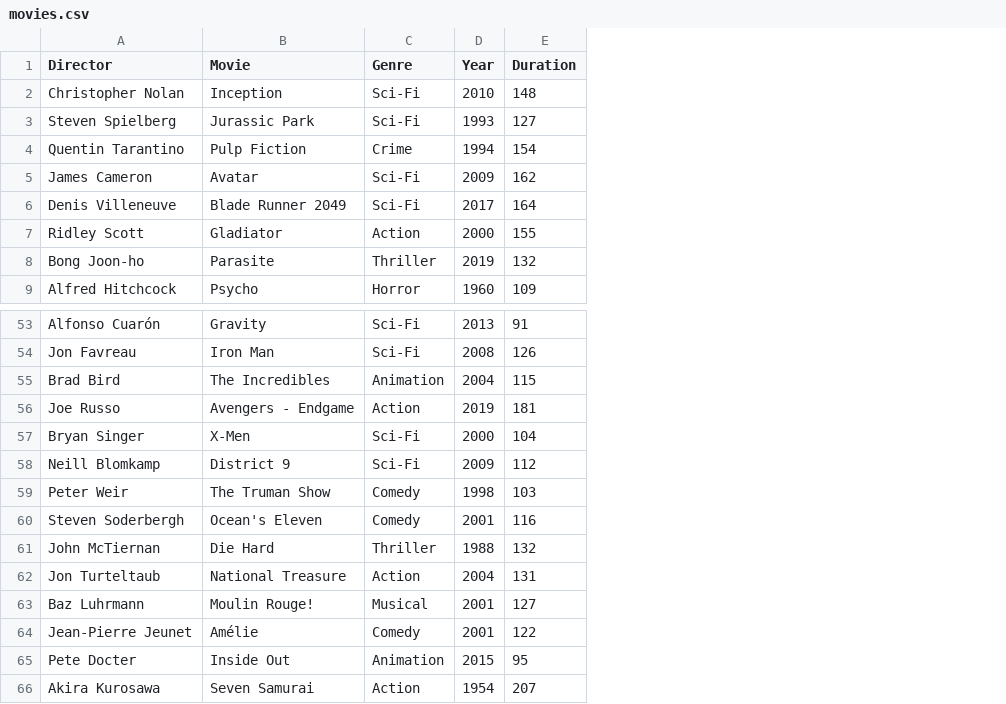
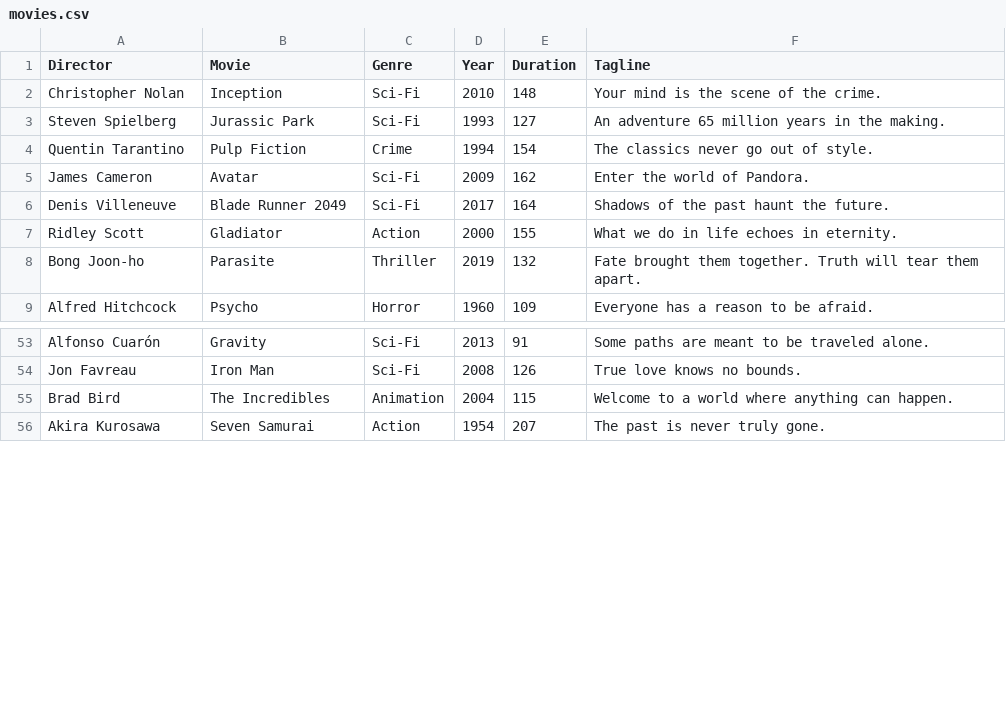
Before and after one commit to mgathena/movie-data, a CSV file: movies.csv, drawn as a sheet; only a part is shown, gaps mark what is left out; removed rows and columns are numbered as before the commit, all else as after; the diff names each change by its address in the sheet, - before the commit and + after, or states it on an @@ line.

Commit message:
Update movies.csv

```diff
--- a/movies.csv
+++ b/movies.csv
+column F (Tagline), rows 2-9: Your mind is the scene of the crime. | An adventure 65 million years in the making. | The classics never go out of style. | Enter the world of Pandora. | Shadows of the past haunt the future. | What we do in life echoes in eternity. | Fate brought them together. Truth will tear them apart. | Everyone has a reason to be afraid.; rows 53-56: Some paths are meant to be traveled alone. | True love knows no bounds. | Welcome to a world where anything can happen. | The past is never truly gone.
-row 56: Joe Russo | Avengers - Endgame | Action | 2019 | 181
-row 57: Bryan Singer | X-Men | Sci-Fi | 2000 | 104
-row 58: Neill Blomkamp | District 9 | Sci-Fi | 2009 | 112
-row 59: Peter Weir | The Truman Show | Comedy | 1998 | 103
-row 60: Steven Soderbergh | Ocean's Eleven | Comedy | 2001 | 116
-row 61: John McTiernan | Die Hard | Thriller | 1988 | 132
-row 62: Jon Turteltaub | National Treasure | Action | 2004 | 131
-row 63: Baz Luhrmann | Moulin Rouge! | Musical | 2001 | 127
-row 64: Jean-Pierre Jeunet | Amélie | Comedy | 2001 | 122
-row 65: Pete Docter | Inside Out | Animation | 2015 | 95
```
